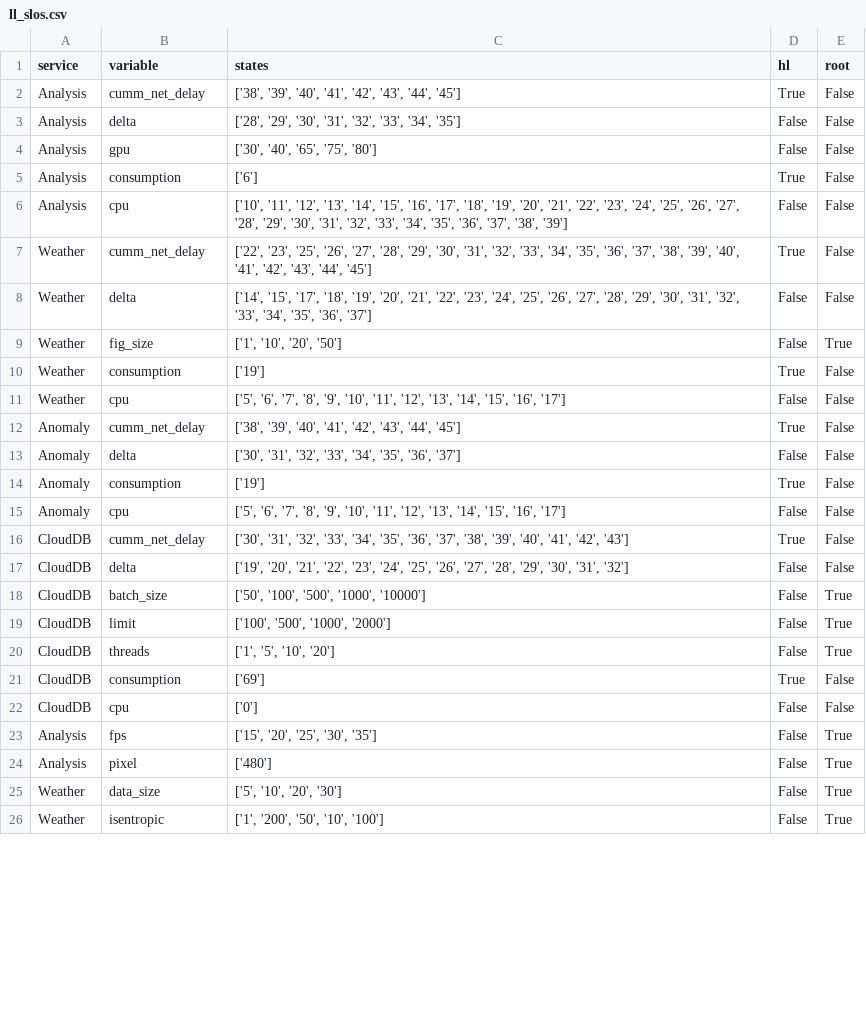
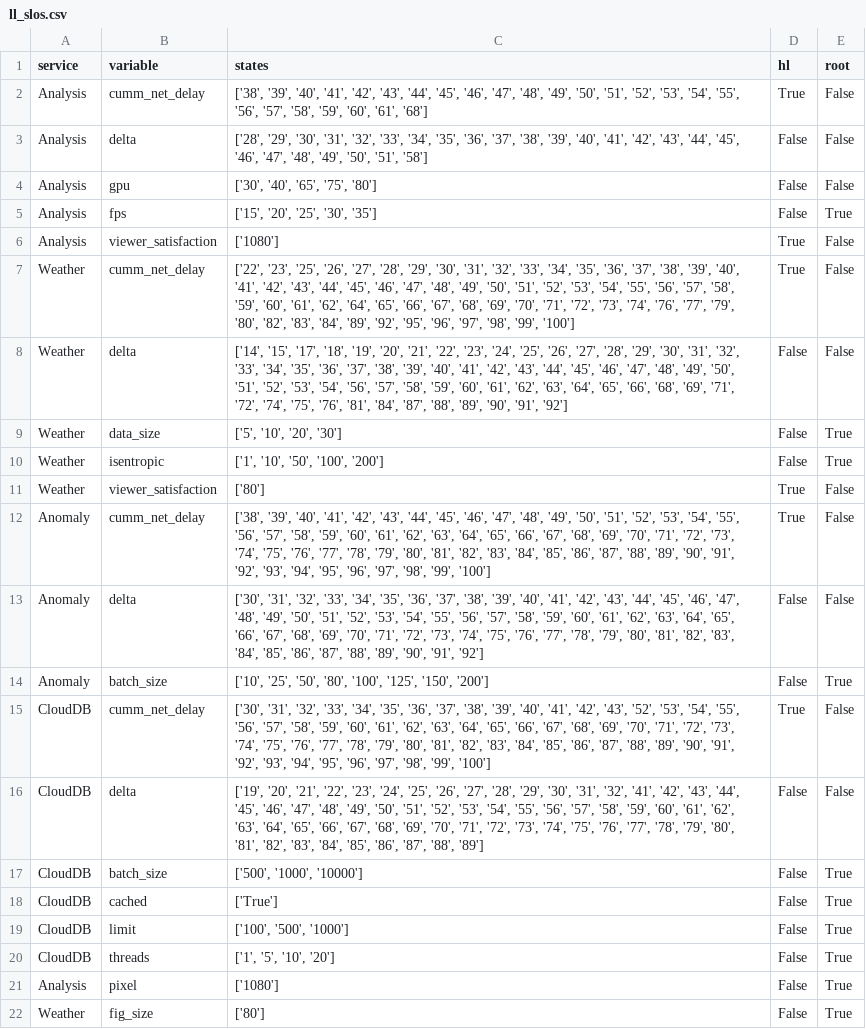
Before and after one commit to borissedlak/deploymentOptimizer, a CSV file: SOSE/C_Traffic_Prediction/ll_slos.csv, drawn as a sheet; only a part is shown; the diff covers the shown part only.

```diff
--- a/SOSE/C_Traffic_Prediction/ll_slos.csv
+++ b/SOSE/C_Traffic_Prediction/ll_slos.csv
@@ -1,26 +1,22 @@
 service,variable,states,hl,root
-Analysis,cumm_net_delay,"['38', '39', '40', '41', '42', '43', '44', '45']",True,False
-Analysis,delta,"['28', '29', '30', '31', '32', '33', '34', '35']",False,False
+Analysis,cumm_net_delay,"['38', '39', '40', '41', '42', '43', '44', '45', '46', '47', '48', '49', '50', '51', '52', '53', '54', '55', '56', '57', '58', '59', '60', '61', '68']",True,False
+Analysis,delta,"['28', '29', '30', '31', '32', '33', '34', '35', '36', '37', '38', '39', '40', '41', '42', '43', '44', '45', '46', '47', '48', '49', '50', '51', '58']",False,False
 Analysis,gpu,"['30', '40', '65', '75', '80']",False,False
-Analysis,consumption,['6'],True,False
-Analysis,cpu,"['10', '11', '12', '13', '14', '15', '16', '17', '18', '19', '20', '21', '22', '23', '24', '25', '26', '27', '28', '29', '30', '31', '32', '33', '34', '35', '36', '37', '38', '39']",False,False
-Weather,cumm_net_delay,"['22', '23', '25', '26', '27', '28', '29', '30', '31', '32', '33', '34', '35', '36', '37', '38', '39', '40', '41', '42', '43', '44', '45']",True,False
-Weather,delta,"['14', '15', '17', '18', '19', '20', '21', '22', '23', '24', '25', '26', '27', '28', '29', '30', '31', '32', '33', '34', '35', '36', '37']",False,False
-Weather,fig_size,"['1', '10', '20', '50']",False,True
-Weather,consumption,['19'],True,False
-Weather,cpu,"['5', '6', '7', '8', '9', '10', '11', '12', '13', '14', '15', '16', '17']",False,False
-Anomaly,cumm_net_delay,"['38', '39', '40', '41', '42', '43', '44', '45']",True,False
-Anomaly,delta,"['30', '31', '32', '33', '34', '35', '36', '37']",False,False
-Anomaly,consumption,['19'],True,False
-Anomaly,cpu,"['5', '6', '7', '8', '9', '10', '11', '12', '13', '14', '15', '16', '17']",False,False
-CloudDB,cumm_net_delay,"['30', '31', '32', '33', '34', '35', '36', '37', '38', '39', '40', '41', '42', '43']",True,False
-CloudDB,delta,"['19', '20', '21', '22', '23', '24', '25', '26', '27', '28', '29', '30', '31', '32']",False,False
-CloudDB,batch_size,"['50', '100', '500', '1000', '10000']",False,True
-CloudDB,limit,"['100', '500', '1000', '2000']",False,True
+Analysis,fps,"['15', '20', '25', '30', '35']",False,True
+Analysis,viewer_satisfaction,['1080'],True,False
+Weather,cumm_net_delay,"['22', '23', '25', '26', '27', '28', '29', '30', '31', '32', '33', '34', '35', '36', '37', '38', '39', '40', '41', '42', '43', '44', '45', '46', '47', '48', '49', '50', '51', '52', '53', '54', '55', '56', '57', '58', '59', '60', '61', '62', '64', '65', '66', '67', '68', '69', '70', '71', '72', '73', '74', '76', '77', '79', '80', '82', '83', '84', '89', '92', '95', '96', '97', '98', '99', '100']",True,False
+Weather,delta,"['14', '15', '17', '18', '19', '20', '21', '22', '23', '24', '25', '26', '27', '28', '29', '30', '31', '32', '33', '34', '35', '36', '37', '38', '39', '40', '41', '42', '43', '44', '45', '46', '47', '48', '49', '50', '51', '52', '53', '54', '56', '57', '58', '59', '60', '61', '62', '63', '64', '65', '66', '68', '69', '71', '72', '74', '75', '76', '81', '84', '87', '88', '89', '90', '91', '92']",False,False
+Weather,data_size,"['5', '10', '20', '30']",False,True
+Weather,isentropic,"['1', '10', '50', '100', '200']",False,True
+Weather,viewer_satisfaction,['80'],True,False
+Anomaly,cumm_net_delay,"['38', '39', '40', '41', '42', '43', '44', '45', '46', '47', '48', '49', '50', '51', '52', '53', '54', '55', '56', '57', '58', '59', '60', '61', '62', '63', '64', '65', '66', '67', '68', '69', '70', '71', '72', '73', '74', '75', '76', '77', '78', '79', '80', '81', '82', '83', '84', '85', '86', '87', '88', '89', '90', '91', '92', '93', '94', '95', '96', '97', '98', '99', '100']",True,False
+Anomaly,delta,"['30', '31', '32', '33', '34', '35', '36', '37', '38', '39', '40', '41', '42', '43', '44', '45', '46', '47', '48', '49', '50', '51', '52', '53', '54', '55', '56', '57', '58', '59', '60', '61', '62', '63', '64', '65', '66', '67', '68', '69', '70', '71', '72', '73', '74', '75', '76', '77', '78', '79', '80', '81', '82', '83', '84', '85', '86', '87', '88', '89', '90', '91', '92']",False,False
+Anomaly,batch_size,"['10', '25', '50', '80', '100', '125', '150', '200']",False,True
+CloudDB,cumm_net_delay,"['30', '31', '32', '33', '34', '35', '36', '37', '38', '39', '40', '41', '42', '43', '52', '53', '54', '55', '56', '57', '58', '59', '60', '61', '62', '63', '64', '65', '66', '67', '68', '69', '70', '71', '72', '73', '74', '75', '76', '77', '78', '79', '80', '81', '82', '83', '84', '85', '86', '87', '88', '89', '90', '91', '92', '93', '94', '95', '96', '97', '98', '99', '100']",True,False
+CloudDB,delta,"['19', '20', '21', '22', '23', '24', '25', '26', '27', '28', '29', '30', '31', '32', '41', '42', '43', '44', '45', '46', '47', '48', '49', '50', '51', '52', '53', '54', '55', '56', '57', '58', '59', '60', '61', '62', '63', '64', '65', '66', '67', '68', '69', '70', '71', '72', '73', '74', '75', '76', '77', '78', '79', '80', '81', '82', '83', '84', '85', '86', '87', '88', '89']",False,False
+CloudDB,batch_size,"['500', '1000', '10000']",False,True
+CloudDB,cached,['True'],False,True
+CloudDB,limit,"['100', '500', '1000']",False,True
 CloudDB,threads,"['1', '5', '10', '20']",False,True
-CloudDB,consumption,['69'],True,False
-CloudDB,cpu,['0'],False,False
-Analysis,fps,"['15', '20', '25', '30', '35']",False,True
-Analysis,pixel,['480'],False,True
-Weather,data_size,"['5', '10', '20', '30']",False,True
-Weather,isentropic,"['1', '200', '50', '10', '100']",False,True
+Analysis,pixel,['1080'],False,True
+Weather,fig_size,['80'],False,True
```
Also changed, not shown: 1 removed row elsewhere in this file, SOSE/PW_Weather/W_metrics_Weather.csv, 6 other files.
